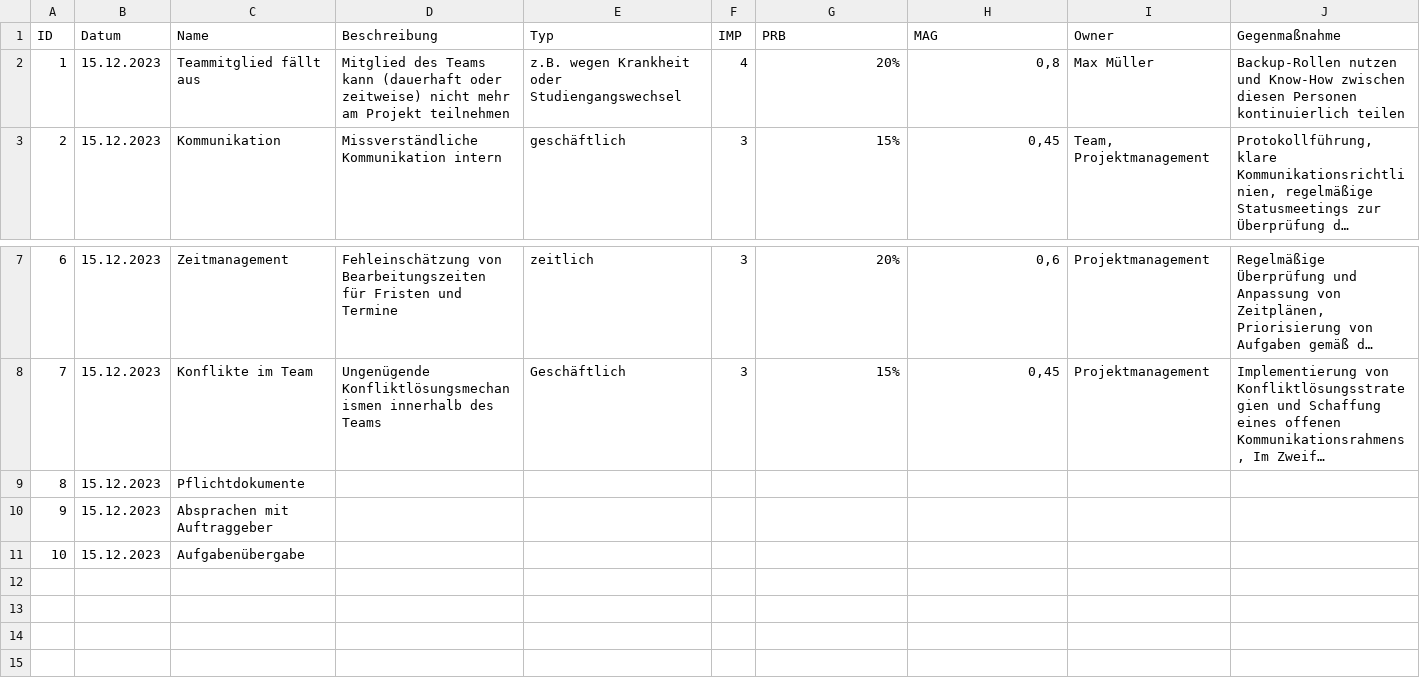
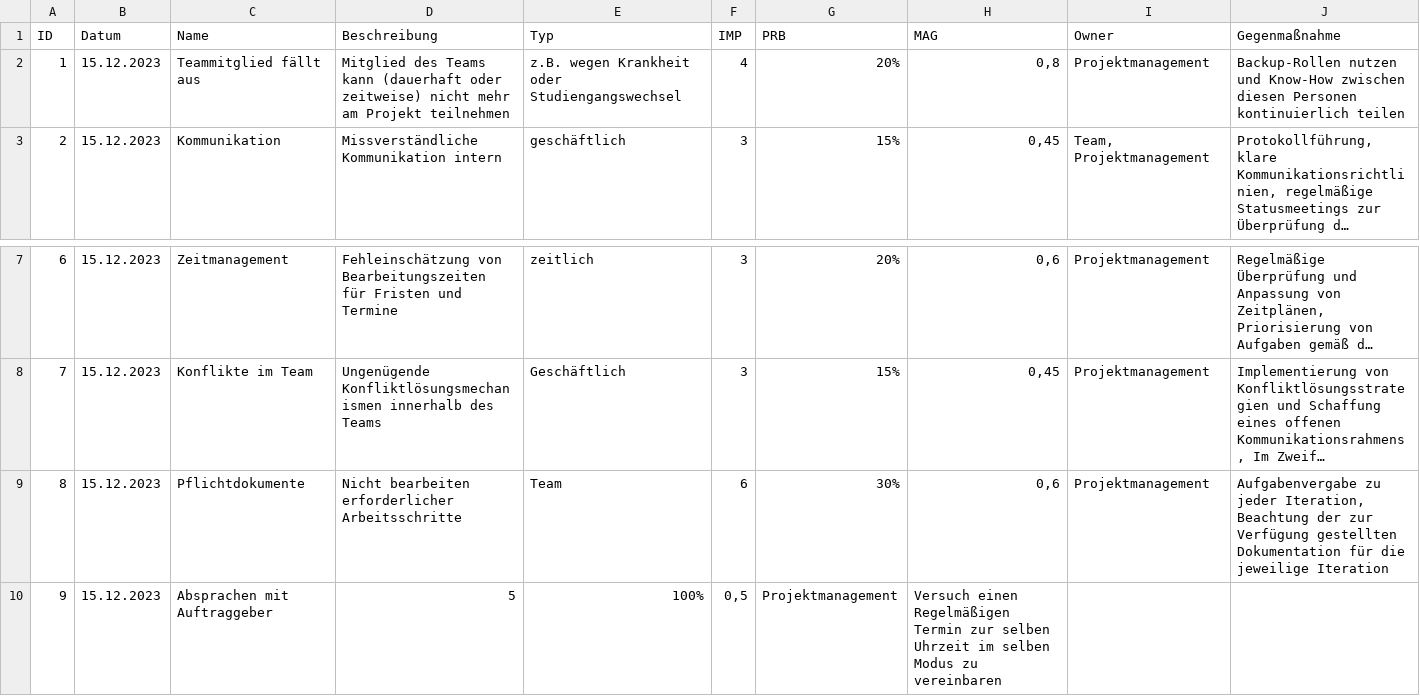
Before and after one commit to jakobkmar/E09-modellflug-logbuch, a CSV file: docs/project_management/risks.csv, drawn as a sheet; only a part is shown, gaps mark what is left out; long unchanged cells end in …; the diff names each change by its address in the sheet, - before the commit and + after, or states it on an @@ line.

Commit message:
Update risks.csv

```diff
--- a/docs/project_management/risks.csv
+++ b/docs/project_management/risks.csv
-I2 (Owner): Max Müller
+I2 (Owner): Projektmanagement
-D9 (Beschreibung): (empty)
+D9 (Beschreibung): Nicht bearbeiten erforderlicher Arbeitsschritte
-E9 (Typ): (empty)
+E9 (Typ): Team
-F9 (IMP): (empty)
+F9 (IMP): 6
-G9 (PRB): (empty)
+G9 (PRB): 30%
-H9 (MAG): (empty)
+H9 (MAG): 0,6
-I9 (Owner): (empty)
+I9 (Owner): Projektmanagement
-J9 (Gegenmaßnahme): (empty)
+J9 (Gegenmaßnahme): Aufgabenvergabe zu jeder Iteration, Beachtung der zur Verfügung gestellten Dokumentation für die jeweilige Iteration
-D10 (Beschreibung): (empty)
+D10 (Beschreibung): 5
-E10 (Typ): (empty)
+E10 (Typ): 100%
-F10 (IMP): (empty)
+F10 (IMP): 0,5
-G10 (PRB): (empty)
+G10 (PRB): Projektmanagement
-H10 (MAG): (empty)
+H10 (MAG): Versuch einen Regelmäßigen Termin zur selben Uhrzeit im selben Modus zu vereinbaren
-row 11: 10 | 15.12.2023 | Aufgabenübergabe
```
